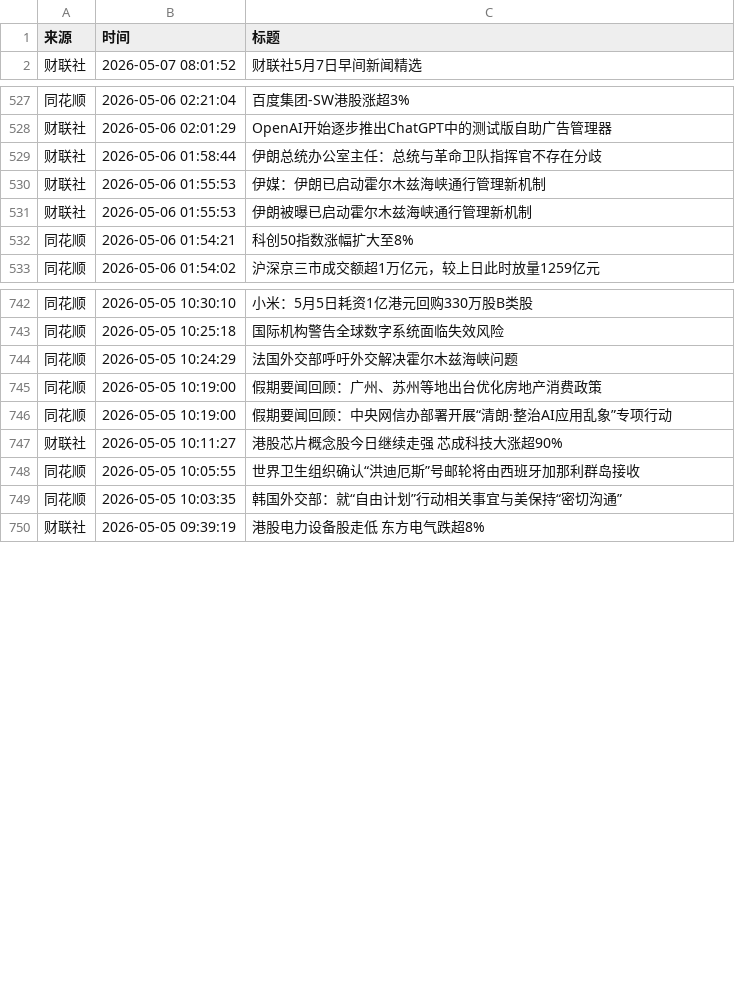
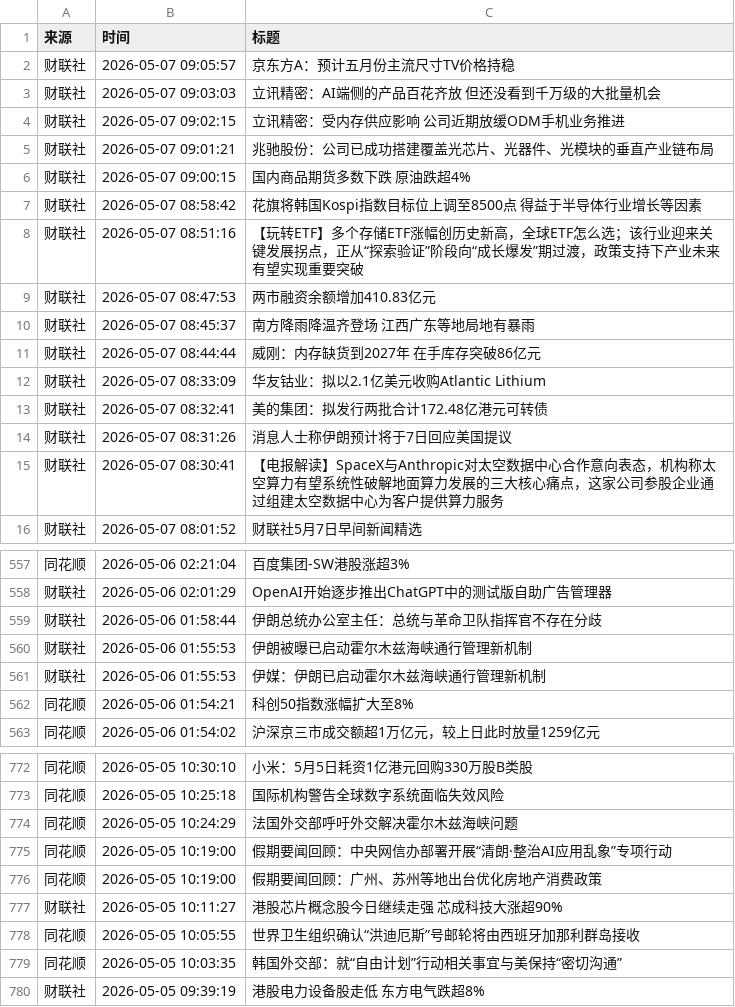
Before and after one commit to ZhangLi1984/AStockNews, a CSV file: financial_news_archive-2026-05.csv, drawn as a sheet; only a part is shown, gaps mark what is left out; the diff covers the shown part only.

```diff
--- a/financial_news_archive-2026-05.csv
+++ b/financial_news_archive-2026-05.csv
@@ -1,2 +1,16 @@
 来源,时间,标题
+财联社,2026-05-07 09:05:57,京东方A：预计五月份主流尺寸TV价格持稳
+财联社,2026-05-07 09:03:03,立讯精密：AI端侧的产品百花齐放 但还没看到千万级的大批量机会
+财联社,2026-05-07 09:02:15,立讯精密：受内存供应影响 公司近期放缓ODM手机业务推进
+财联社,2026-05-07 09:01:21,兆驰股份：公司已成功搭建覆盖光芯片、光器件、光模块的垂直产业链布局
+财联社,2026-05-07 09:00:15,国内商品期货多数下跌 原油跌超4%
+财联社,2026-05-07 08:58:42,花旗将韩国Kospi指数目标位上调至8500点 得益于半导体行业增长等因素
+财联社,2026-05-07 08:51:16,【玩转ETF】多个存储ETF涨幅创历史新高，全球ETF怎么选；该行业迎来关键发展拐点，正从“探索验证”阶段向“成长爆发”期过渡，政策支持下产业未来有望实现重要突破
+财联社,2026-05-07 08:47:53,两市融资余额增加410.83亿元
+财联社,2026-05-07 08:45:37,南方降雨降温齐登场 江西广东等地局地有暴雨
+财联社,2026-05-07 08:44:44,威刚：内存缺货到2027年 在手库存突破86亿元
+财联社,2026-05-07 08:33:09,华友钴业：拟以2.1亿美元收购Atlantic Lithium
+财联社,2026-05-07 08:32:41,美的集团：拟发行两批合计172.48亿港元可转债
+财联社,2026-05-07 08:31:26,消息人士称伊朗预计将于7日回应美国提议
+财联社,2026-05-07 08:30:41,【电报解读】SpaceX与Anthropic对太空数据中心合作意向表态，机构称太空算力有望系统性破解地面算力发展的三大核心痛点，这家公司参股企业通过组建太空数据中心为客户提供算力服务
 财联社,2026-05-07 08:01:52,财联社5月7日早间新闻精选
@@ -529,4 +559,4 @@
 财联社,2026-05-06 01:58:44,伊朗总统办公室主任：总统与革命卫队指挥官不存在分歧
+财联社,2026-05-06 01:55:53,伊朗被曝已启动霍尔木兹海峡通行管理新机制
 财联社,2026-05-06 01:55:53,伊媒：伊朗已启动霍尔木兹海峡通行管理新机制
-财联社,2026-05-06 01:55:53,伊朗被曝已启动霍尔木兹海峡通行管理新机制
 同花顺,2026-05-06 01:54:21,科创50指数涨幅扩大至8%
@@ -744,4 +774,4 @@
 同花顺,2026-05-05 10:24:29,法国外交部呼吁外交解决霍尔木兹海峡问题
+同花顺,2026-05-05 10:19:00,假期要闻回顾：中央网信办部署开展“清朗·整治AI应用乱象”专项行动
 同花顺,2026-05-05 10:19:00,假期要闻回顾：广州、苏州等地出台优化房地产消费政策
-同花顺,2026-05-05 10:19:00,假期要闻回顾：中央网信办部署开展“清朗·整治AI应用乱象”专项行动
 财联社,2026-05-05 10:11:27,港股芯片概念股今日继续走强 芯成科技大涨超90%
```
Also changed, not shown: 17 added rows, 1 removed row and 4 moved rows elsewhere in this file.
